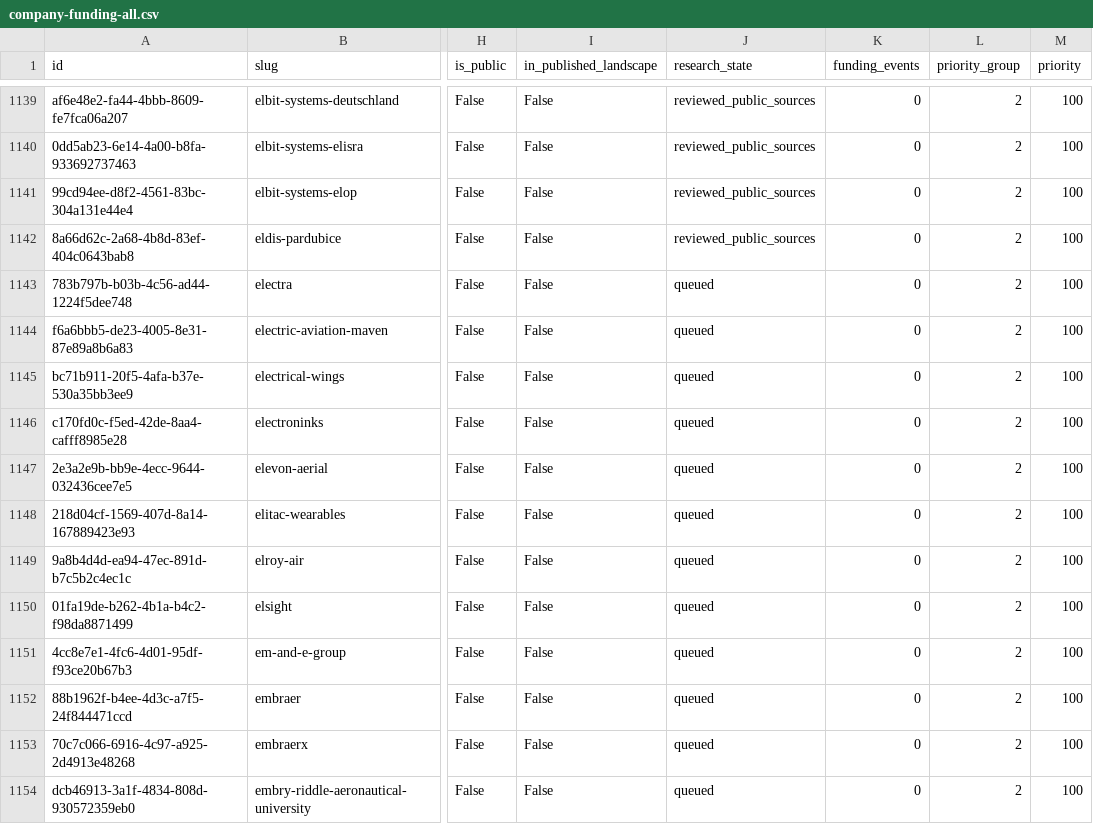
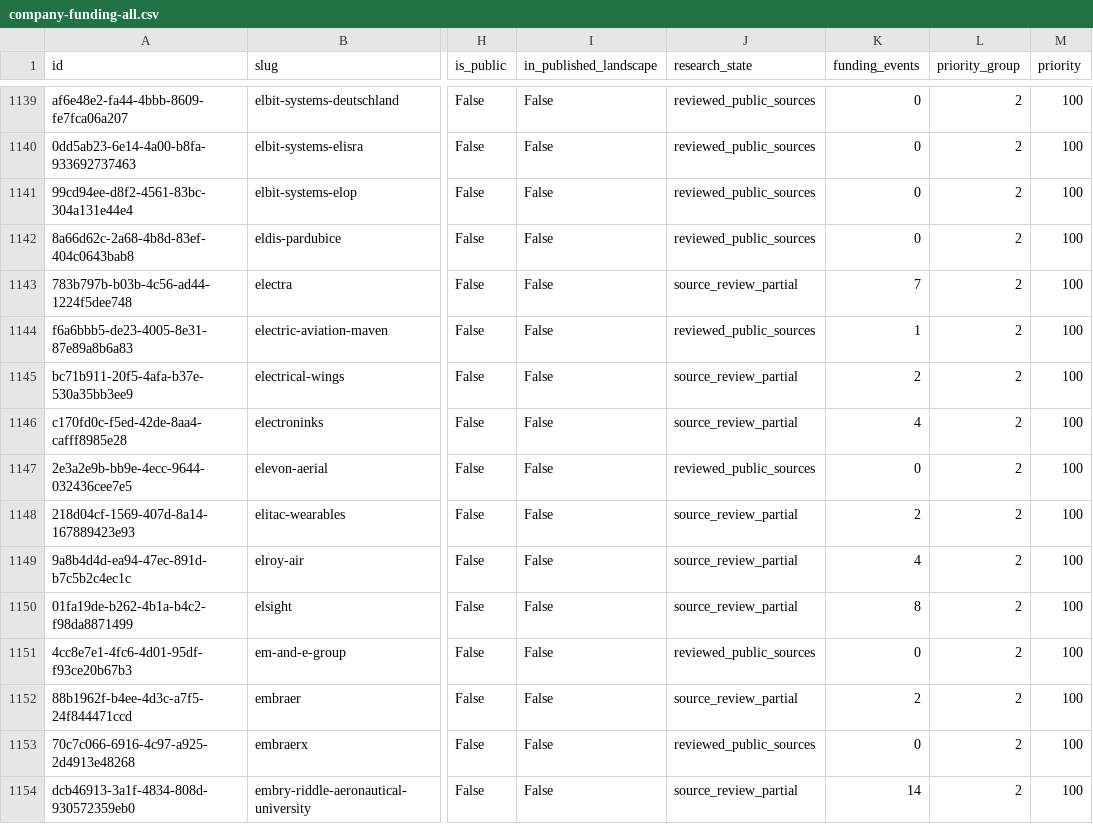
Before and after one commit to brunotaut/xsonomy-news, a CSV file: research-agent/queues/company-funding-all.csv, drawn as a sheet; only a part is shown, gaps mark what is left out; the diff covers the shown part only; the diff names each change by its address in the sheet, - before the commit and + after, or states it on an @@ line.

Commit message:
research: import thirty-fifth funding reconciliation

```diff
--- a/research-agent/queues/company-funding-all.csv
+++ b/research-agent/queues/company-funding-all.csv
-J1143 (research_state): queued
+J1143 (research_state): source_review_partial
-K1143 (funding_events): 0
+K1143 (funding_events): 7
-J1144 (research_state): queued
+J1144 (research_state): reviewed_public_sources
-K1144 (funding_events): 0
+K1144 (funding_events): 1
-J1145:J1146 (research_state): queued
+J1145:J1146 (research_state): source_review_partial
-K1145 (funding_events): 0
+K1145 (funding_events): 2
-K1146 (funding_events): 0
+K1146 (funding_events): 4
-J1147 (research_state): queued
+J1147 (research_state): reviewed_public_sources
-J1148:J1150 (research_state): queued
+J1148:J1150 (research_state): source_review_partial
-K1148 (funding_events): 0
+K1148 (funding_events): 2
-K1149 (funding_events): 0
+K1149 (funding_events): 4
-K1150 (funding_events): 0
+K1150 (funding_events): 8
-J1151 (research_state): queued
+J1151 (research_state): reviewed_public_sources
-J1152 (research_state): queued
+J1152 (research_state): source_review_partial
-K1152 (funding_events): 0
+K1152 (funding_events): 2
-J1153 (research_state): queued
+J1153 (research_state): reviewed_public_sources
-J1154 (research_state): queued
+J1154 (research_state): source_review_partial
-K1154 (funding_events): 0
+K1154 (funding_events): 14
```
Also changed, not shown: 15 edited cells elsewhere in this file, 3 other files.
